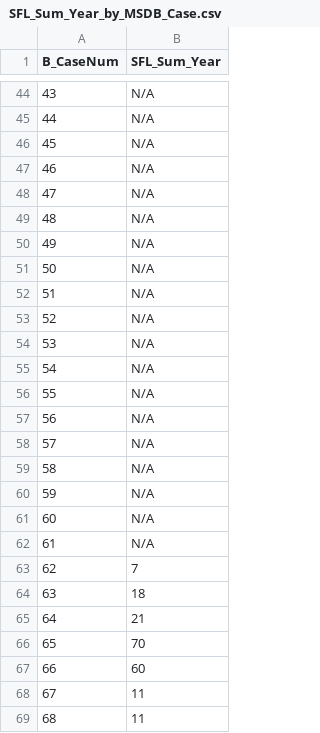
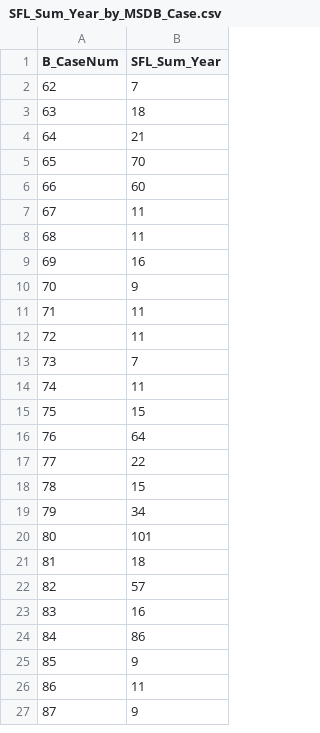
Before and after one commit to KHarke/mass_shootings, a CSV file: SFL_Sum_Year_by_MSDB_Case.csv, drawn as a sheet; only a part is shown, gaps mark what is left out; the shorter side is filled out with more unchanged rows; the diff covers the shown part only.

Commit message:
Updated data sets to correct errors or add more details.

```diff
--- a/SFL_Sum_Year_by_MSDB_Case.csv
+++ b/SFL_Sum_Year_by_MSDB_Case.csv
@@ -44,20 +2 @@
-43,N/A
-44,N/A
-45,N/A
-46,N/A
-47,N/A
-48,N/A
-49,N/A
-50,N/A
-51,N/A
-52,N/A
-53,N/A
-54,N/A
-55,N/A
-56,N/A
-57,N/A
-58,N/A
-59,N/A
-60,N/A
-61,N/A
 62,7
```
Also changed, not shown: 62 removed rows elsewhere in this file, Full_Database.csv, Full_Database_VarCatHeaders.csv, 2 other files.
